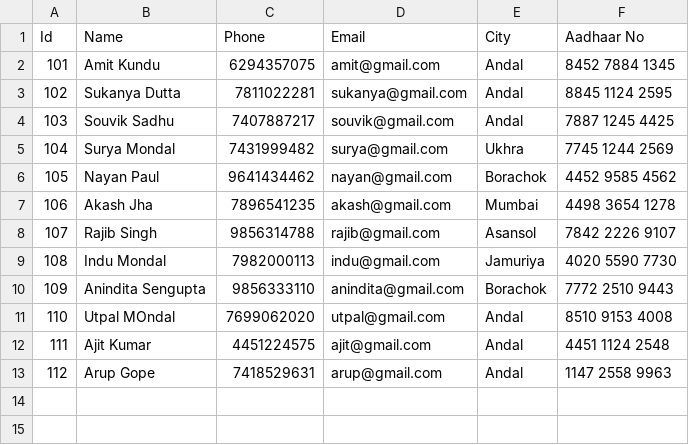
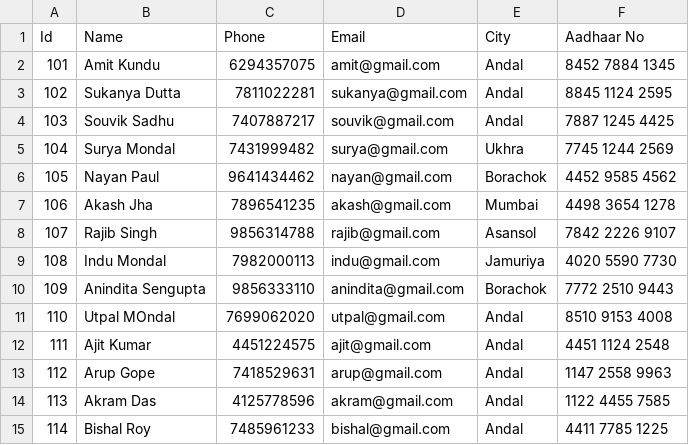
Before and after one commit to Sukanya-Dutta-SD/group-project-python, a CSV file: tourists.csv, drawn as a sheet.

```diff
--- a/tourists.csv
+++ b/tourists.csv
@@ -13 +13,3 @@ Id,Name,Phone,Email,City,Aadhaar No
 112,Arup Gope,7418529631,arup@gmail.com,Andal,1147 2558 9963
+113,Akram Das,4125778596,akram@gmail.com,Andal,1122 4455 7585
+114,Bishal Roy,7485961233,bishal@gmail.com,Andal,4411 7785 1225
```
Also changed, not shown: bookings.csv, 1 other file.
